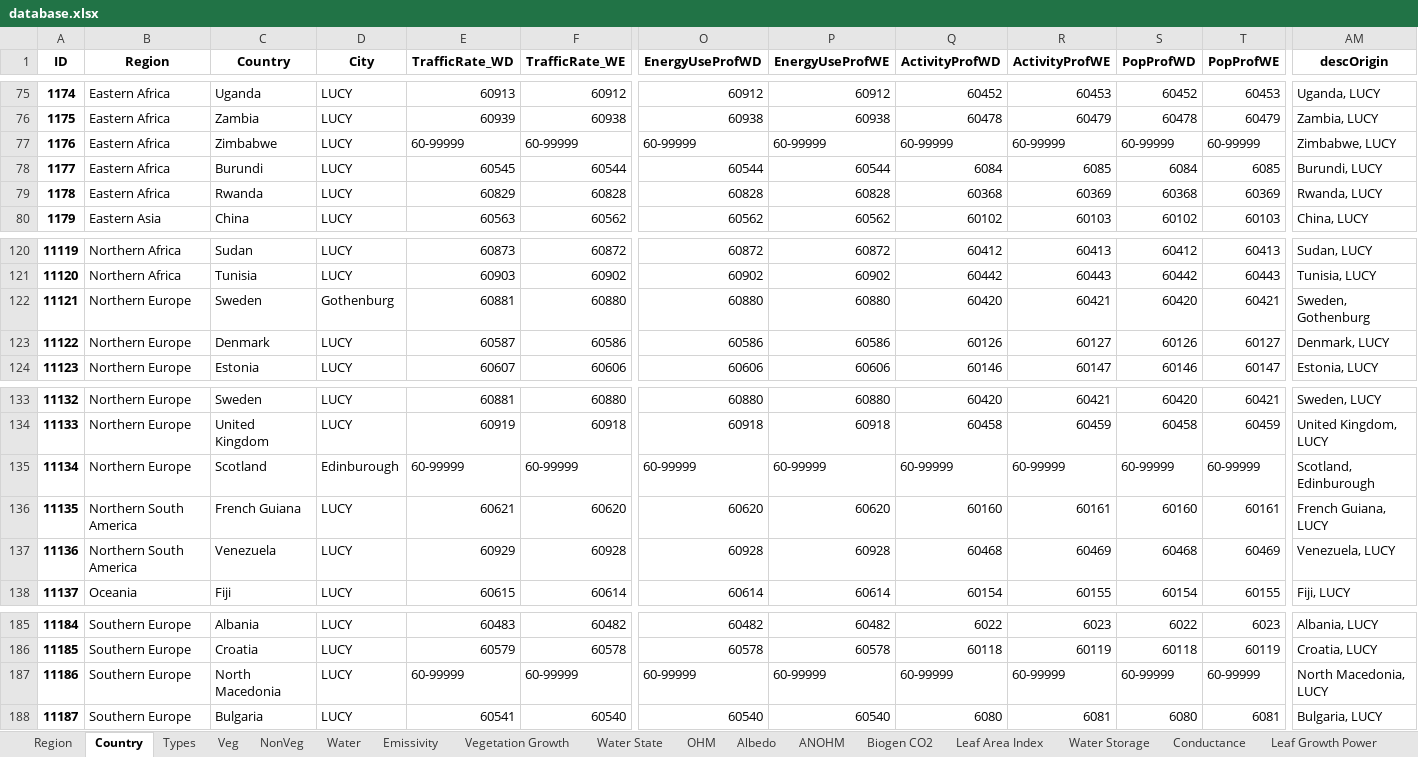
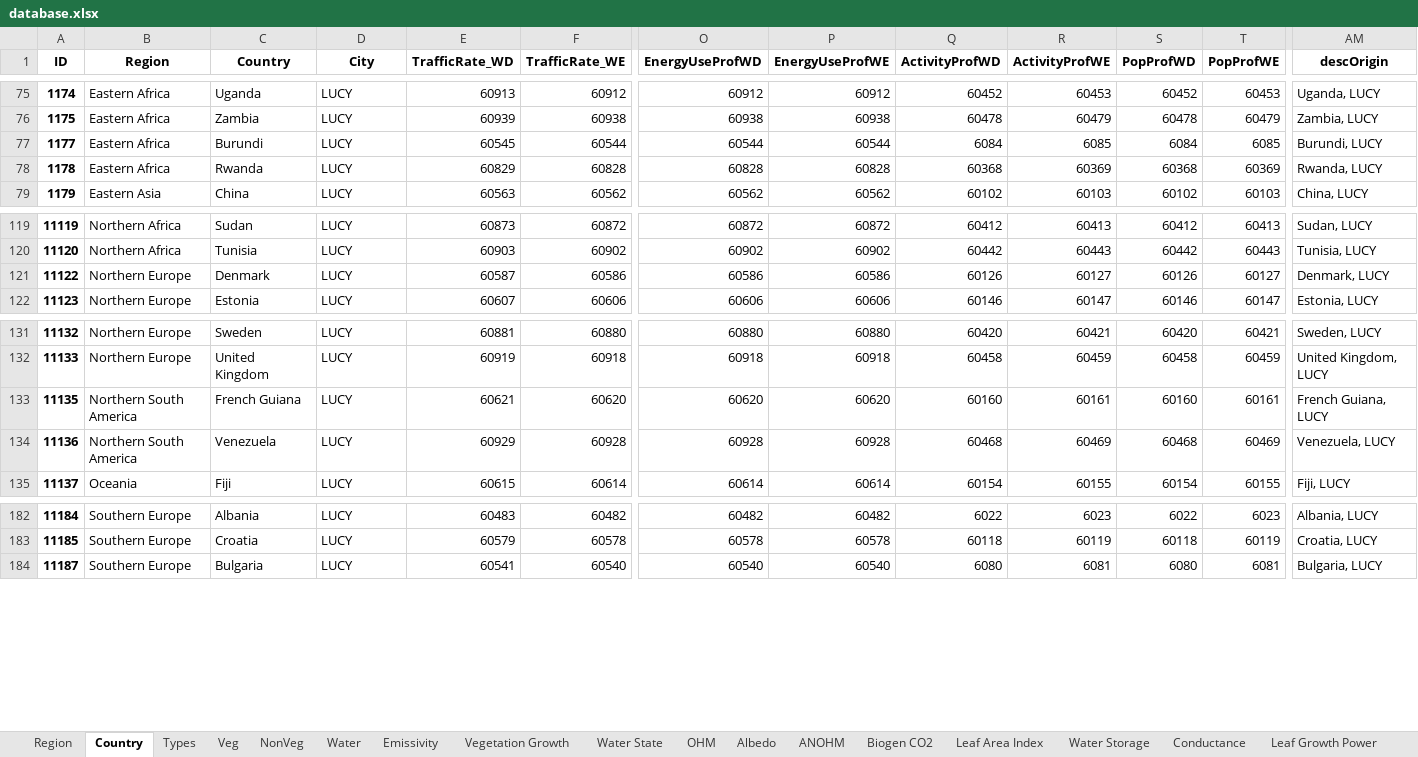
Before and after one commit to gusbacos/suews_prepare_database, an Excel workbook: Input/database.xlsx, sheet Country, drawn as a sheet; only a part is shown, gaps mark what is left out; values as stored, in another font and other column widths than the file's, no borders; rows hold the shown columns only; the diff names each change by its address in the sheet, - before the commit and + after, or states it on an @@ line.

```diff
--- a/Input/database.xlsx (sheet Country)
+++ b/Input/database.xlsx (sheet Country)
-row 77: 1176 | Eastern Africa | Zimbabwe | LUCY | 60-99999 | 60-99999 | 60-99999 | 60-99999 | 60-99999 | 60-99999 | 60-99999 | 60-99999 | Zimbabwe, LUCY
-row 122: 11121 | Northern Europe | Sweden | Gothenburg | 60881 | 60880 | 60880 | 60880 | 60420 | 60421 | 60420 | 60421 | Sweden, Gothenburg
-row 135: 11134 | Northern Europe | Scotland | Edinburough | 60-99999 | 60-99999 | 60-99999 | 60-99999 | 60-99999 | 60-99999 | 60-99999 | 60-99999 | Scotland, Edinburough
-row 187: 11186 | Southern Europe | North Macedonia | LUCY | 60-99999 | 60-99999 | 60-99999 | 60-99999 | 60-99999 | 60-99999 | 60-99999 | 60-99999 | North Macedonia, LUCY
```
Also changed, not shown: sheet Region.
